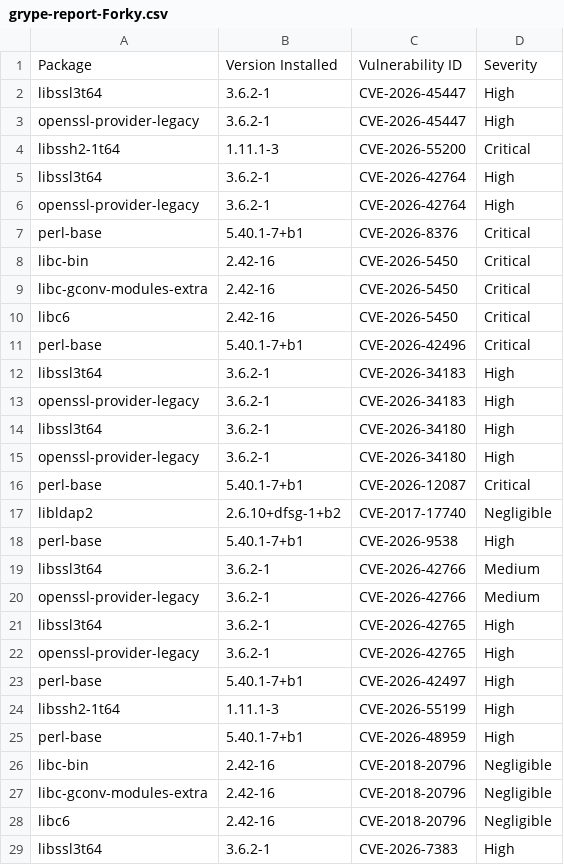
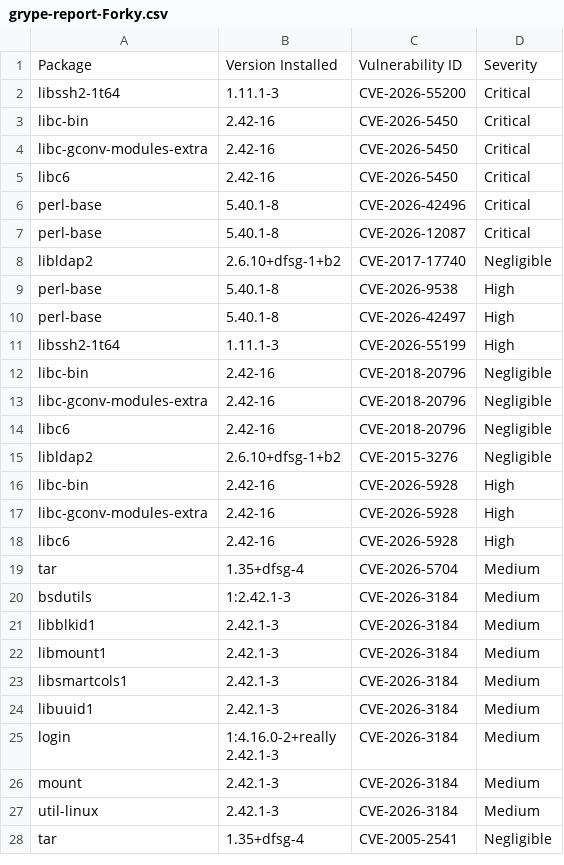
Before and after one commit to AnchorLayer/docker-baseimage-debian, a CSV file: vuln-reports-Forky/grype-report-Forky.csv, drawn as a sheet; only a part is shown; the shorter side is filled out with more unchanged rows; the diff covers the shown part only.

```diff
--- a/vuln-reports-Forky/grype-report-Forky.csv
+++ b/vuln-reports-Forky/grype-report-Forky.csv
@@ -1,8 +1,3 @@
 "Package","Version Installed","Vulnerability ID","Severity"
-"libssl3t64","3.6.2-1","CVE-2026-45447","High"
-"openssl-provider-legacy","3.6.2-1","CVE-2026-45447","High"
 "libssh2-1t64","1.11.1-3","CVE-2026-55200","Critical"
-"libssl3t64","3.6.2-1","CVE-2026-42764","High"
-"openssl-provider-legacy","3.6.2-1","CVE-2026-42764","High"
-"perl-base","5.40.1-7+b1","CVE-2026-8376","Critical"
 "libc-bin","2.42-16","CVE-2026-5450","Critical"
@@ -10,17 +5,8 @@
 "libc6","2.42-16","CVE-2026-5450","Critical"
-"perl-base","5.40.1-7+b1","CVE-2026-42496","Critical"
-"libssl3t64","3.6.2-1","CVE-2026-34183","High"
-"openssl-provider-legacy","3.6.2-1","CVE-2026-34183","High"
-"libssl3t64","3.6.2-1","CVE-2026-34180","High"
-"openssl-provider-legacy","3.6.2-1","CVE-2026-34180","High"
-"perl-base","5.40.1-7+b1","CVE-2026-12087","Critical"
+"perl-base","5.40.1-8","CVE-2026-42496","Critical"
+"perl-base","5.40.1-8","CVE-2026-12087","Critical"
 "libldap2","2.6.10+dfsg-1+b2","CVE-2017-17740","Negligible"
-"perl-base","5.40.1-7+b1","CVE-2026-9538","High"
-"libssl3t64","3.6.2-1","CVE-2026-42766","Medium"
-"openssl-provider-legacy","3.6.2-1","CVE-2026-42766","Medium"
-"libssl3t64","3.6.2-1","CVE-2026-42765","High"
-"openssl-provider-legacy","3.6.2-1","CVE-2026-42765","High"
-"perl-base","5.40.1-7+b1","CVE-2026-42497","High"
+"perl-base","5.40.1-8","CVE-2026-9538","High"
+"perl-base","5.40.1-8","CVE-2026-42497","High"
 "libssh2-1t64","1.11.1-3","CVE-2026-55199","High"
-"perl-base","5.40.1-7+b1","CVE-2026-48959","High"
 "libc-bin","2.42-16","CVE-2018-20796","Negligible"
@@ -28,2 +14 @@
 "libc6","2.42-16","CVE-2018-20796","Negligible"
-"libssl3t64","3.6.2-1","CVE-2026-7383","High"
```
Also changed, not shown: 25 removed rows and 5 edited cells elsewhere in this file, 6 other files.
